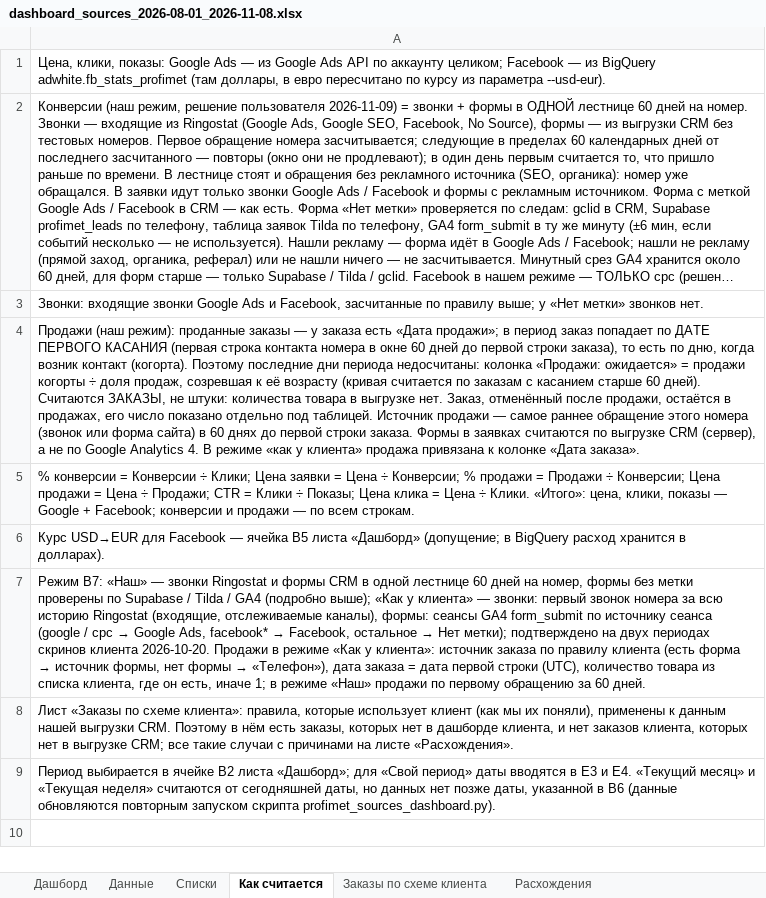
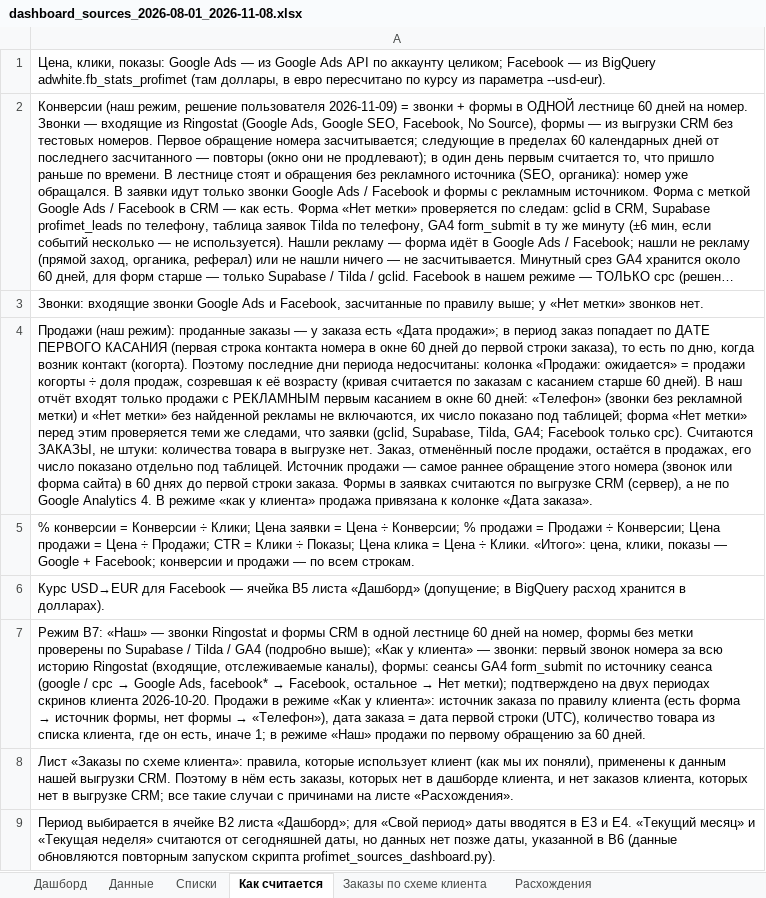
Before and after one commit to gemini2183/work-rb, an Excel workbook: Клиенты/ProfiMet/Статистика/dashboard_sources_2026-08-01_2026-11-08.xlsx, sheet Как считается, drawn as a sheet; long unchanged cells end in …; values as stored, in another font and other column widths than the file's, no borders; the diff names each change by its address in the sheet, - before the commit and + after, or states it on an @@ line.

```diff
--- a/Клиенты/ProfiMet/Статистика/dashboard_sources_2026-08-01_2026-11-08.xlsx (sheet Как считается)
+++ b/Клиенты/ProfiMet/Статистика/dashboard_sources_2026-08-01_2026-11-08.xlsx (sheet Как считается)
-A4: …60 дней). Считаются ЗАКАЗЫ,…
+A4: …60 дней). В наш отчёт входят только продажи с РЕКЛАМНЫМ первым касанием в окне 60 дней: «Телефон» (звонки без рекламной метки) и «Нет метки» без найденной рекламы не включаются, их число показано под таблицей; форма «Нет метки» перед этим проверяется теми же следами, что заявки (gclid, Supabase, Tilda, GA4; Facebook только cpc). Считаются ЗАКАЗЫ,…
```
Also changed, not shown: sheet Данные, sheet Дашборд, 10 other files.
